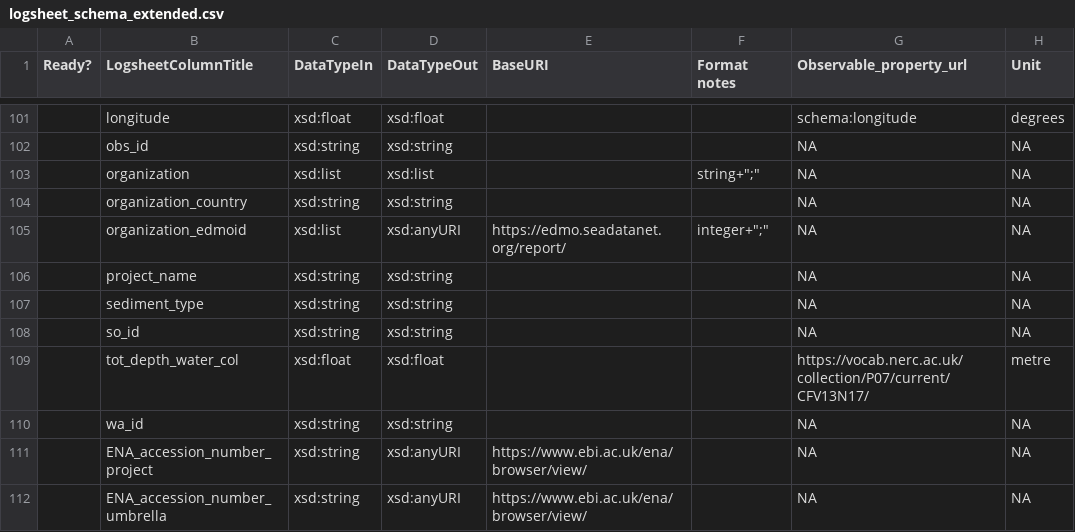
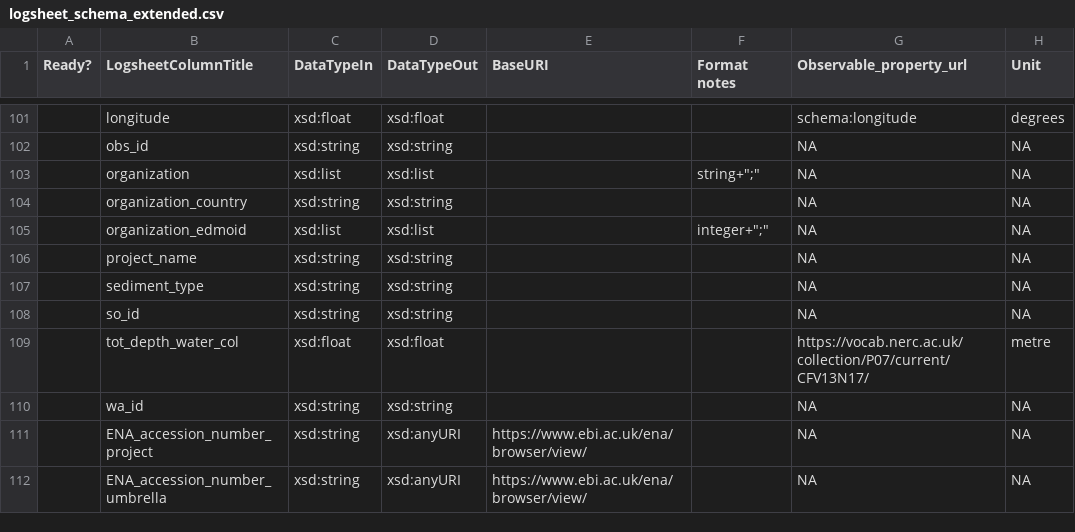
Before and after one commit to emo-bon/observatory-profile, a CSV file: logsheet_schema_extended.csv, drawn as a sheet; only a part is shown, gaps mark what is left out; the diff names each change by its address in the sheet, - before the commit and + after, or states it on an @@ line.

Commit message:
change edmoid output datatype to xsd:list

```diff
--- a/logsheet_schema_extended.csv
+++ b/logsheet_schema_extended.csv
-D105 (DataTypeOut): xsd:anyURI
+D105 (DataTypeOut): xsd:list
-E105 (BaseURI): https://edmo.seadatanet.org/report/
+E105 (BaseURI): (empty)
```
